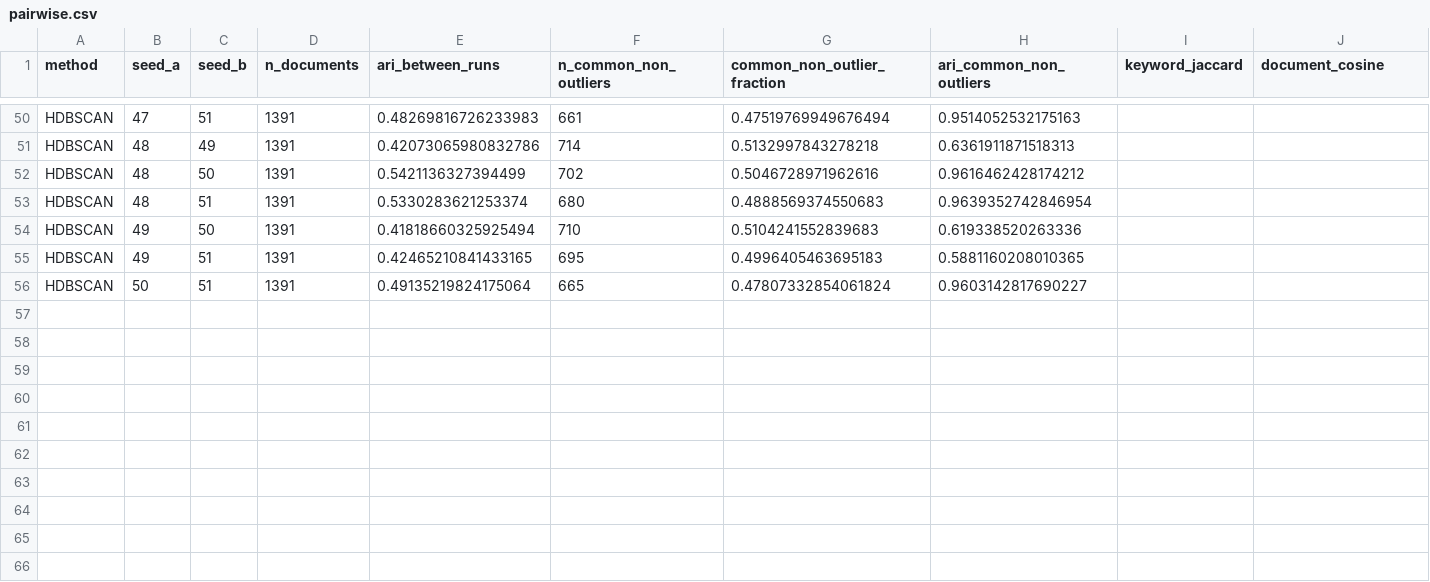
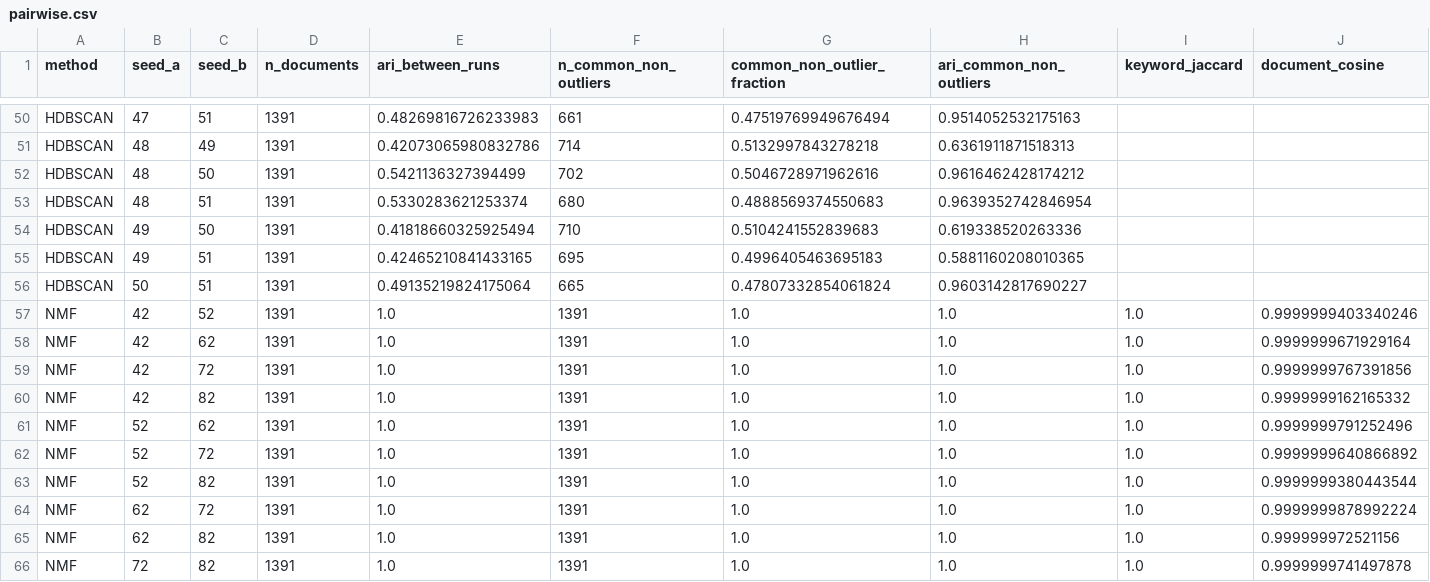
Before and after one commit to lunatran141/vietnamese-news-topic-discovery, a CSV file: results/stability/e04/pairwise.csv, drawn as a sheet; only a part is shown, gaps mark what is left out; the diff names each change by its address in the sheet, - before the commit and + after, or states it on an @@ line.

```diff
--- a/results/stability/e04/pairwise.csv
+++ b/results/stability/e04/pairwise.csv
+row 57: NMF | 42 | 52 | 1391 | 1.0 | 1391 | 1.0 | 1.0 | 1.0 | 0.9999999403340246
+row 58: NMF | 42 | 62 | 1391 | 1.0 | 1391 | 1.0 | 1.0 | 1.0 | 0.9999999671929164
+row 59: NMF | 42 | 72 | 1391 | 1.0 | 1391 | 1.0 | 1.0 | 1.0 | 0.9999999767391856
+row 60: NMF | 42 | 82 | 1391 | 1.0 | 1391 | 1.0 | 1.0 | 1.0 | 0.9999999162165332
+row 61: NMF | 52 | 62 | 1391 | 1.0 | 1391 | 1.0 | 1.0 | 1.0 | 0.9999999791252496
+row 62: NMF | 52 | 72 | 1391 | 1.0 | 1391 | 1.0 | 1.0 | 1.0 | 0.9999999640866892
+row 63: NMF | 52 | 82 | 1391 | 1.0 | 1391 | 1.0 | 1.0 | 1.0 | 0.9999999380443544
+row 64: NMF | 62 | 72 | 1391 | 1.0 | 1391 | 1.0 | 1.0 | 1.0 | 0.9999999878992224
+row 65: NMF | 62 | 82 | 1391 | 1.0 | 1391 | 1.0 | 1.0 | 1.0 | 0.999999972521156
+row 66: NMF | 72 | 82 | 1391 | 1.0 | 1391 | 1.0 | 1.0 | 1.0 | 0.9999999741497878
```
Also changed, not shown: results/stability/e04/coverage_status.csv, results/stability/e04/per_seed.csv, 24 other files.
